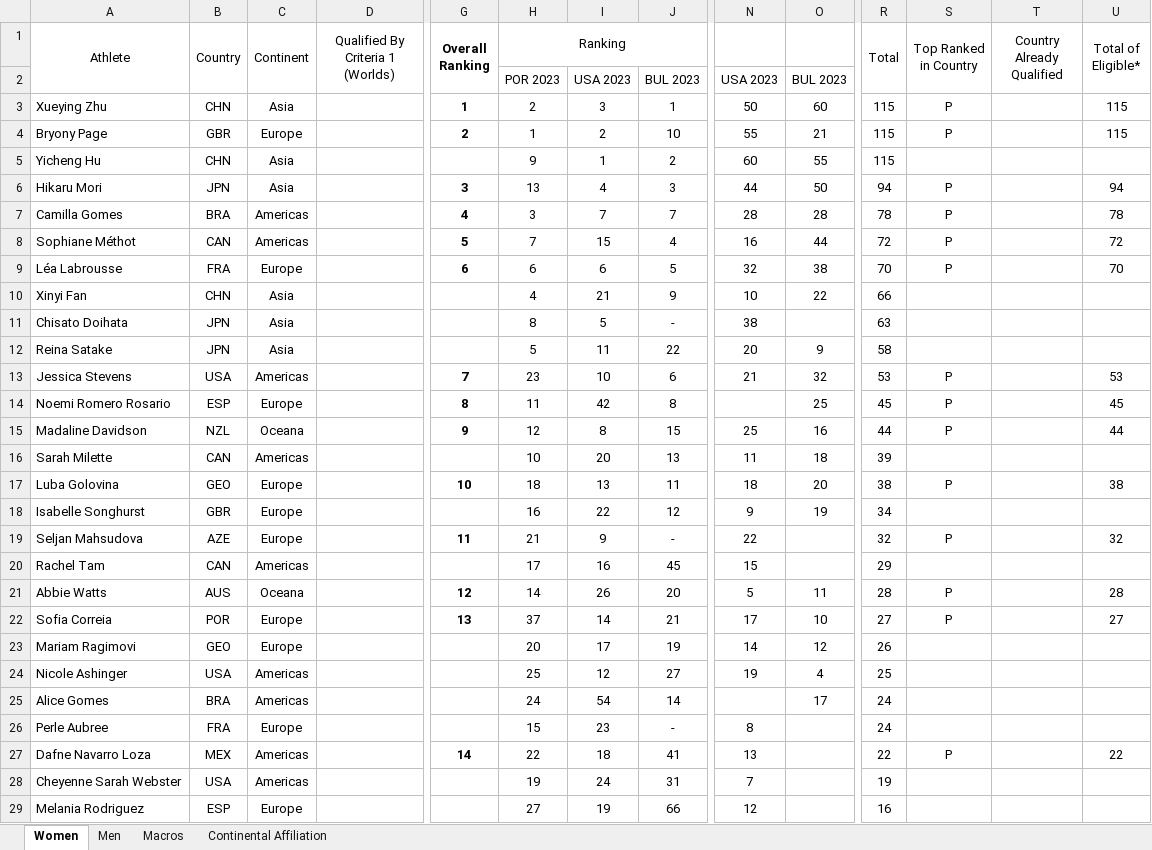
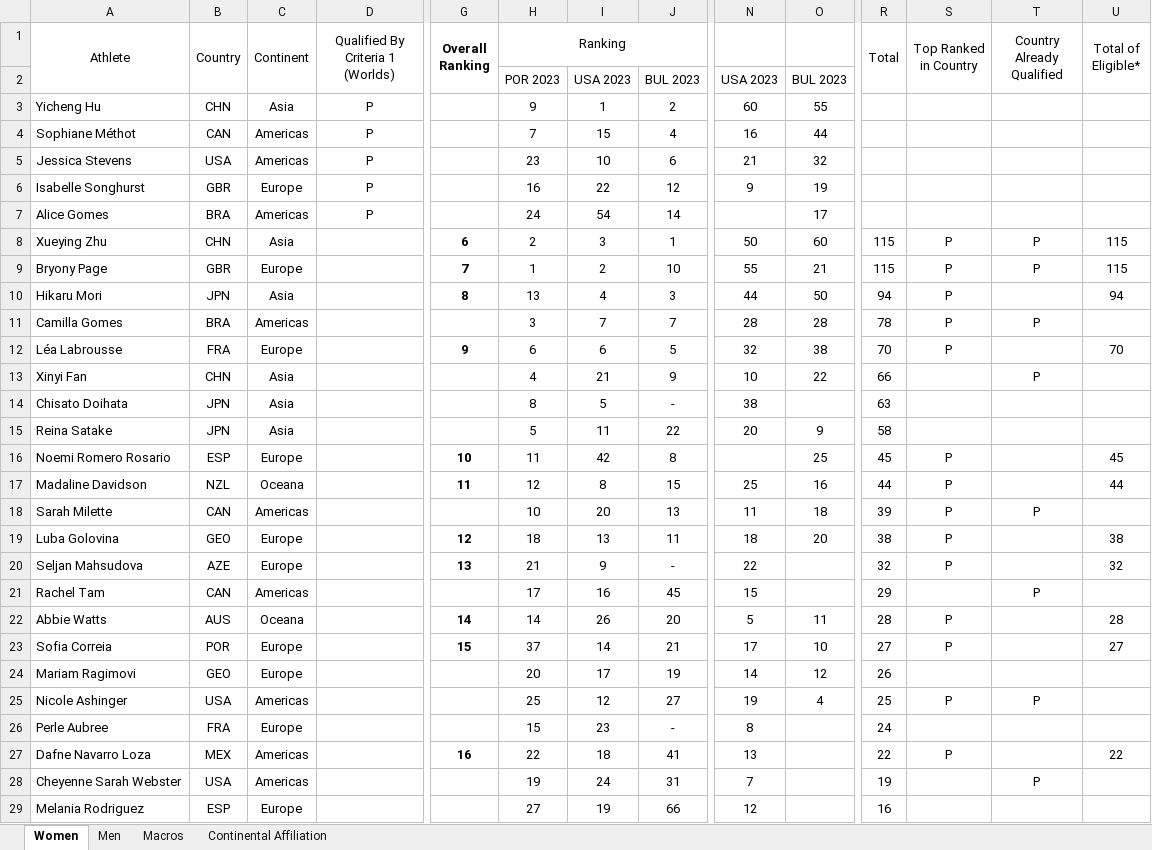
Before and after one commit to trampolinecanada/rankinglists, an Excel workbook: 2023-2024 Olympic Selection World Cup Ranking.xlsm, sheet Women, drawn as a sheet; only a part is shown, gaps mark what is left out; values as stored, in another font and other column widths than the file's, no borders; conditional formats not drawn; removed rows and columns are numbered as before the commit, all else as after; rows hold the shown columns only; the diff covers the shown part only; the diff names each change by its address in the sheet, - before the commit and + after, or states it on an @@ line.

Commit message:
2023 Worlds

```diff
--- a/2023-2024 Olympic Selection World Cup Ranking.xlsm (sheet Women)
+++ b/2023-2024 Olympic Selection World Cup Ranking.xlsm (sheet Women)
+row 3: Yicheng Hu | CHN | Asia | P |  | 9 | 1 | 2 | 60 | 55
+row 4: Sophiane Méthot | CAN | Americas | P |  | 7 | 15 | 4 | 16 | 44
+row 5: Jessica Stevens | USA | Americas | P |  | 23 | 10 | 6 | 21 | 32
+row 6: Isabelle Songhurst | GBR | Europe | P |  | 16 | 22 | 12 | 9 | 19
+row 7: Alice Gomes | BRA | Americas | P |  | 24 | 54 | 14 |  | 17
-G8 (Overall Ranking): 1
+G8 (Overall Ranking): 6
-T8:T9 (Country Already Qualified): (empty)
+T8:T9 (Country Already Qualified): P
-G9 (Overall Ranking): 2
+G9 (Overall Ranking): 7
-row 5: Yicheng Hu | CHN | Asia |  |  | 9 | 1 | 2 | 60 | 55 | 115
-G10 (Overall Ranking): 3
+G10 (Overall Ranking): 8
-G11 (Overall Ranking): 4
+G11 (Overall Ranking): (empty)
-T11 (Country Already Qualified): (empty)
+T11 (Country Already Qualified): P
-U11 (Total of Eligible*): 78
+U11 (Total of Eligible*): (empty)
-row 8: Sophiane Méthot | CAN | Americas |  | 5 | 7 | 15 | 4 | 16 | 44 | 72 | P |  | 72
-G12 (Overall Ranking): 6
+G12 (Overall Ranking): 9
-T13 (Country Already Qualified): (empty)
+T13 (Country Already Qualified): P
-row 13: Jessica Stevens | USA | Americas |  | 7 | 23 | 10 | 6 | 21 | 32 | 53 | P |  | 53
-G16 (Overall Ranking): 8
+G16 (Overall Ranking): 10
-G17 (Overall Ranking): 9
+G17 (Overall Ranking): 11
-S18 (Top Ranked in Country): (empty)
+S18 (Top Ranked in Country): P
-T18 (Country Already Qualified): (empty)
+T18 (Country Already Qualified): P
-G19 (Overall Ranking): 10
+G19 (Overall Ranking): 12
-row 18: Isabelle Songhurst | GBR | Europe |  |  | 16 | 22 | 12 | 9 | 19 | 34
-G20 (Overall Ranking): 11
+G20 (Overall Ranking): 13
-T21 (Country Already Qualified): (empty)
+T21 (Country Already Qualified): P
-G22 (Overall Ranking): 12
+G22 (Overall Ranking): 14
-G23 (Overall Ranking): 13
+G23 (Overall Ranking): 15
-S25 (Top Ranked in Country): (empty)
+S25 (Top Ranked in Country): P
-T25 (Country Already Qualified): (empty)
+T25 (Country Already Qualified): P
-row 25: Alice Gomes | BRA | Americas |  |  | 24 | 54 | 14 |  | 17 | 24
-G27 (Overall Ranking): 14
+G27 (Overall Ranking): 16
-T28 (Country Already Qualified): (empty)
+T28 (Country Already Qualified): P
```
Also changed, not shown: 5 edited cells elsewhere in this sheet, sheet Men, sheet Macros, formulas that keep their value, hidden cells, 3 other files.
